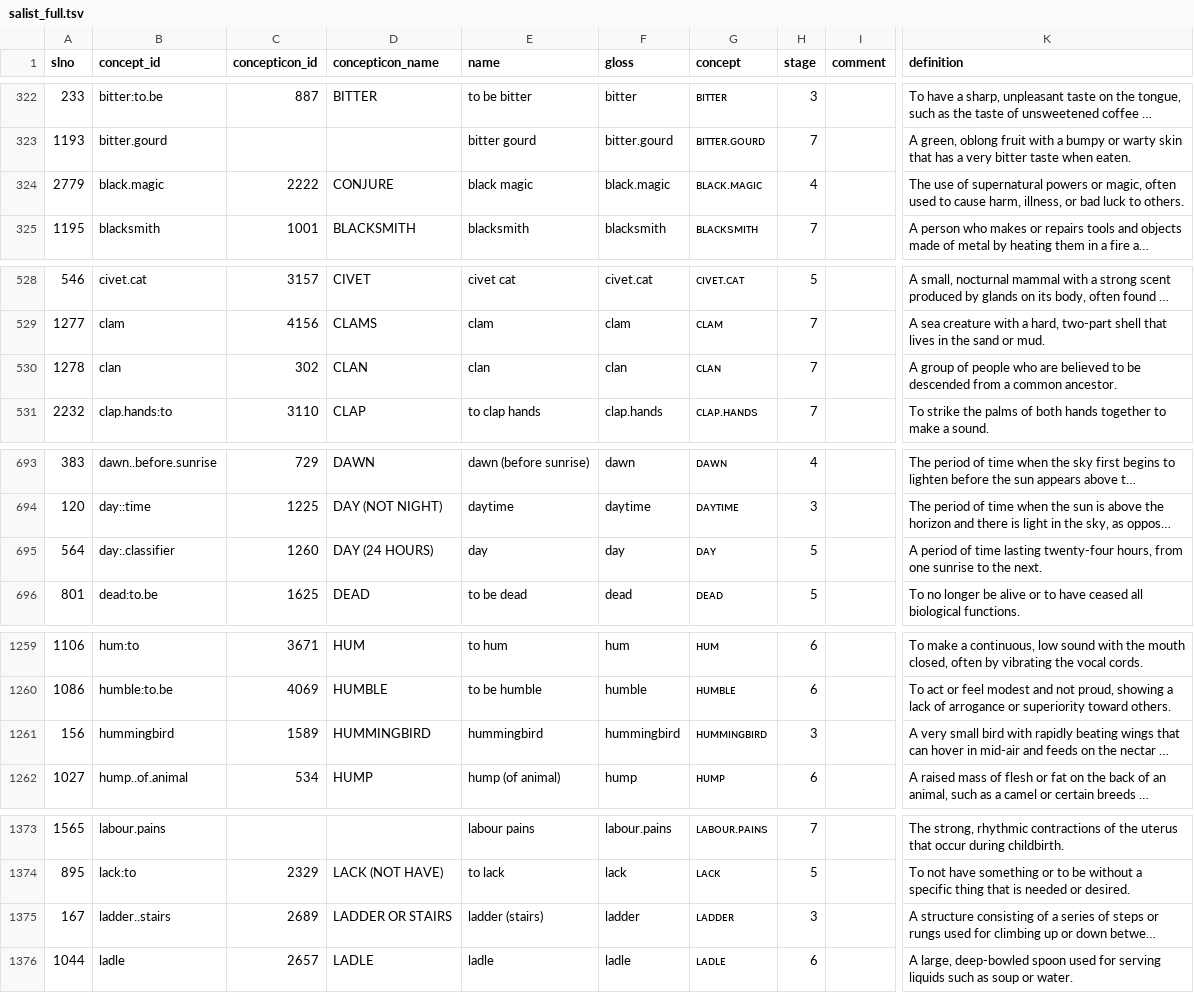
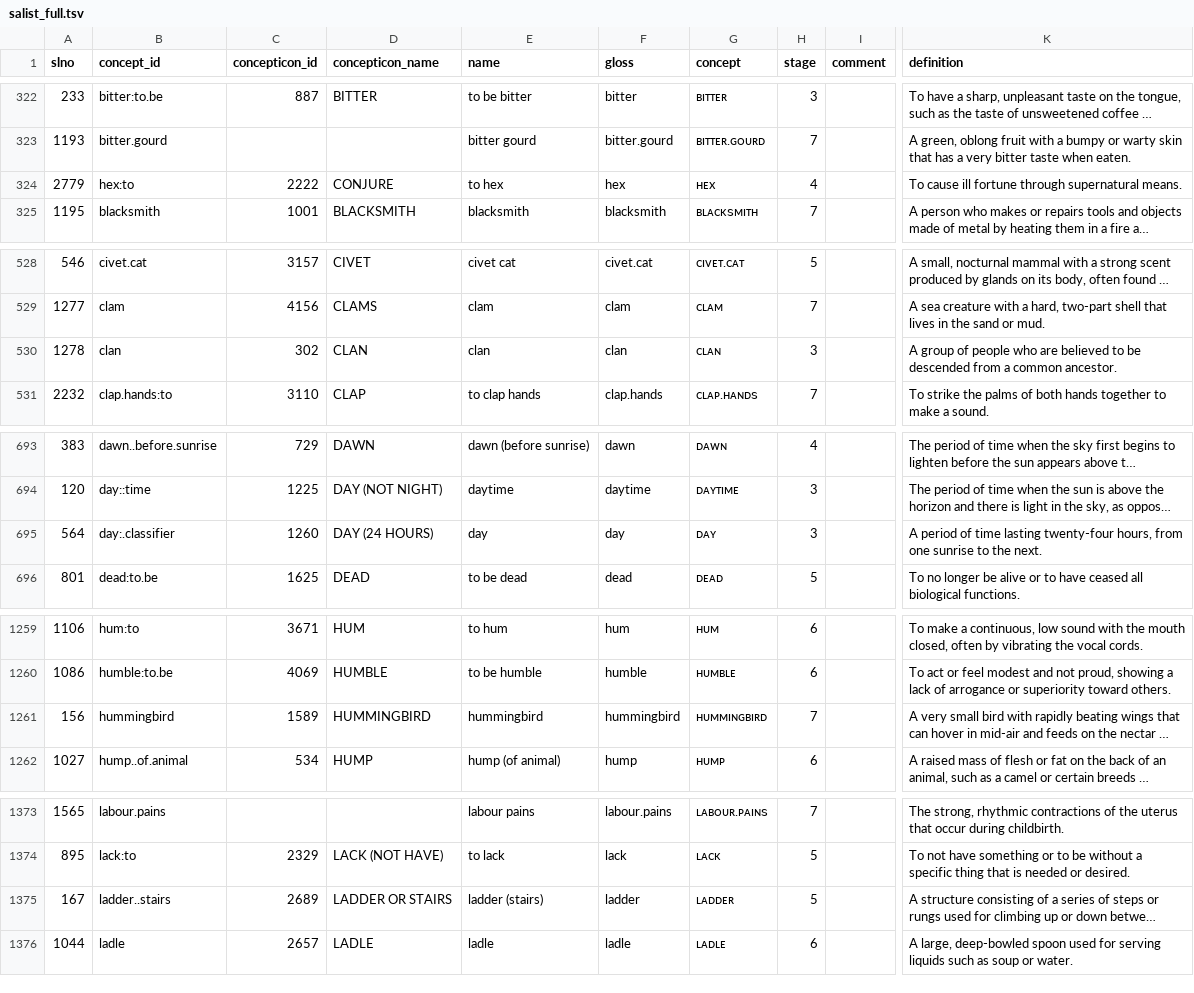
Before and after one commit to patkaiist/salist, a TSV file: lists/salist_full.tsv, drawn as a sheet; only a part is shown, gaps mark what is left out; long unchanged cells end in …; the diff covers the shown part only; the diff names each change by its address in the sheet, - before the commit and + after, or states it on an @@ line.

```diff
--- a/lists/salist_full.tsv
+++ b/lists/salist_full.tsv
-B324 (concept_id): black.magic
+B324 (concept_id): hex:to
-E324 (name): black magic
+E324 (name): to hex
-F324 (gloss): black.magic
+F324 (gloss): hex
-G324 (concept): ʙʟᴀᴄᴋ.ᴍᴀɢɪᴄ
+G324 (concept): ʜᴇx
-K324 (definition): The use of supernatural powers or magic, often used to cause harm, illness, or bad luck to others.
+K324 (definition): To cause ill fortune through supernatural means.
-H530 (stage): 7
+H530 (stage): 3
-H695 (stage): 5
+H695 (stage): 3
-H1261 (stage): 3
+H1261 (stage): 7
-H1375 (stage): 3
+H1375 (stage): 5
```
Also changed, not shown: 2 edited cells elsewhere in this file, lists/salist_1000.tsv, lists/salist_350.tsv, 1 other file.
